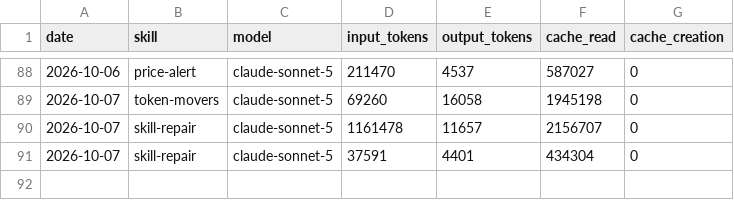
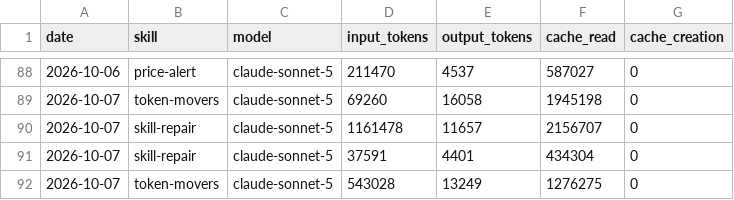
Before and after one commit to ildus650-pixel/aeon, a CSV file: memory/token-usage.csv, drawn as a sheet; only a part is shown, gaps mark what is left out; the diff names each change by its address in the sheet, - before the commit and + after, or states it on an @@ line.

Commit message:
chore(token-movers): auto-commit 2026-10-07

```diff
--- a/memory/token-usage.csv
+++ b/memory/token-usage.csv
+row 92: 2026-10-07 | token-movers | claude-sonnet-5 | 543028 | 13249 | 1276275 | 0
```
Also changed, not shown: 5 other files.
